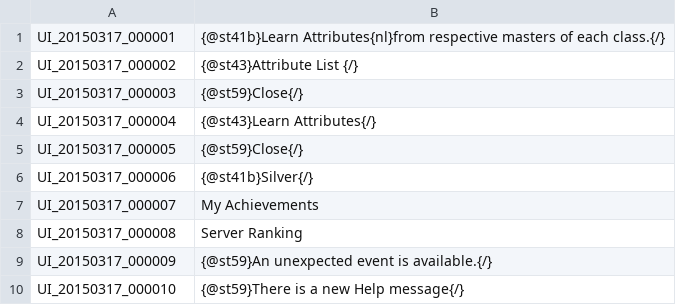
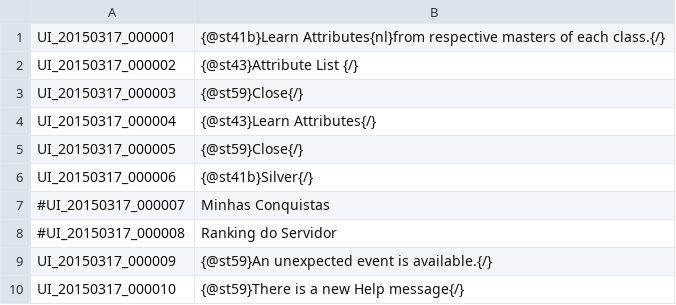
Before and after one commit to kolbstein2/TreeOfSaviorPtBr, a TSV file: Translation/UI.tsv, drawn as a sheet; only a part is shown.

Commit message:
Guia de Traducao

```diff
--- a/Translation/UI.tsv
+++ b/Translation/UI.tsv
@@ -6,4 +6,4 @@ UI_20150317_000005	{@st59}Close{/}
 UI_20150317_000006	{@st41b}Silver{/}
-UI_20150317_000007	My Achievements
-UI_20150317_000008	Server Ranking
+#UI_20150317_000007	Minhas Conquistas
+#UI_20150317_000008	Ranking do Servidor
 UI_20150317_000009	{@st59}An unexpected event is available.{/}
```
